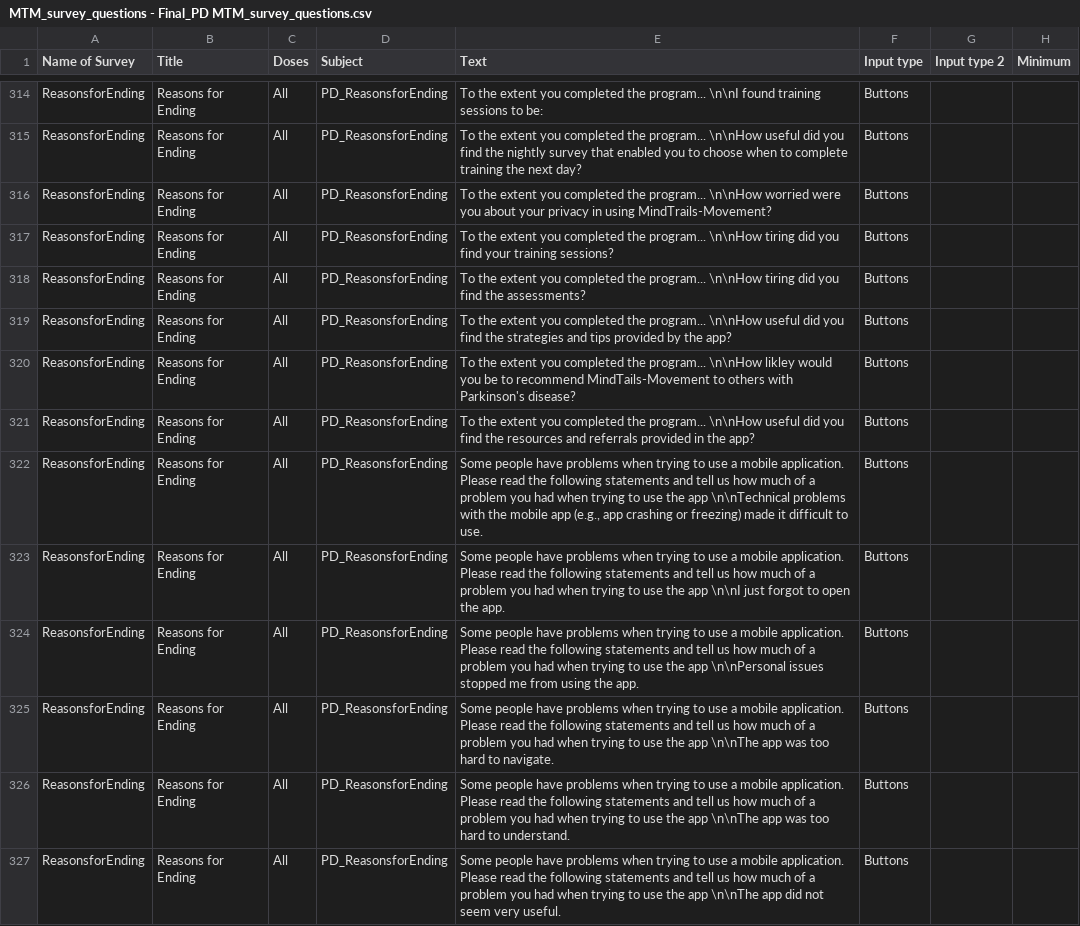
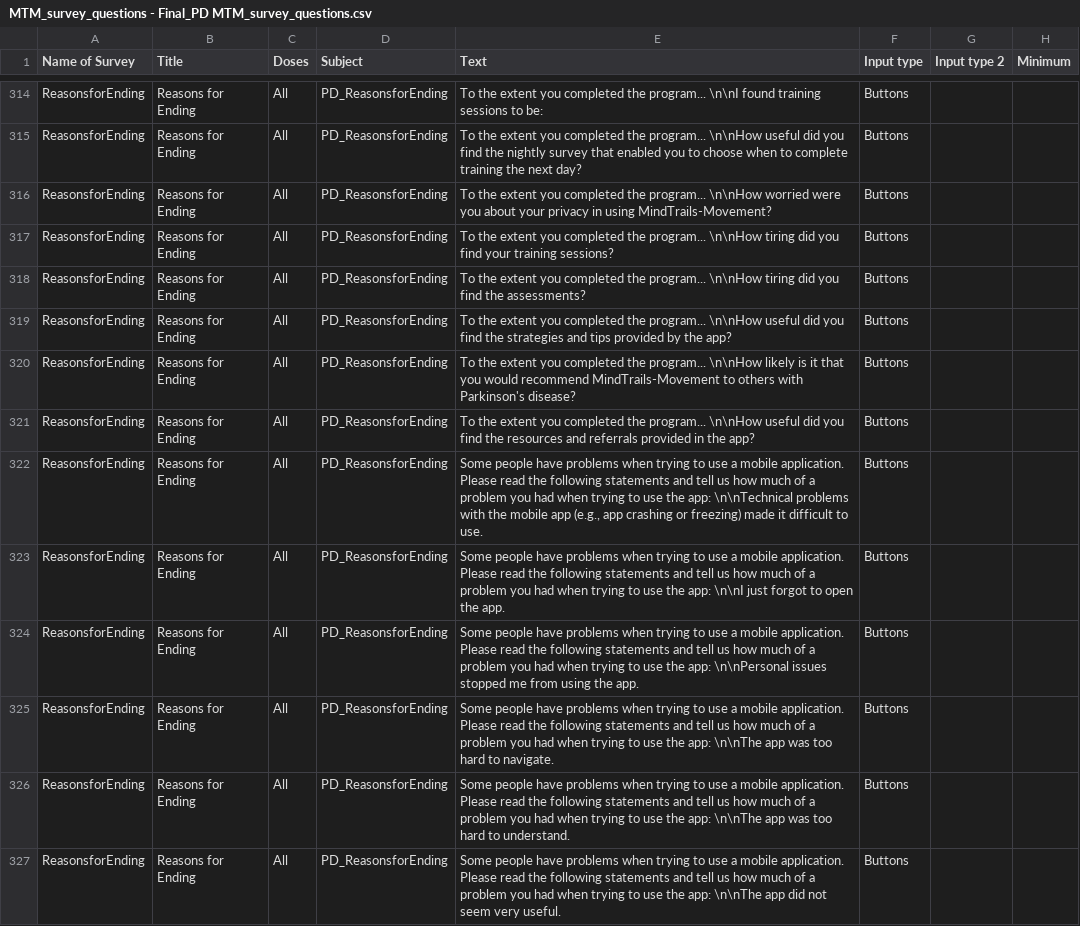
Before and after one commit to TeachmanLab/mindtrails_movement, a CSV file: make/CSV/MTM_survey_questions - Final_PD MTM_survey_questions.csv, drawn as a sheet; only a part is shown, gaps mark what is left out; the diff covers the shown part only; the diff names each change by its address in the sheet, - before the commit and + after, or states it on an @@ line.

```diff
--- a/make/CSV/MTM_survey_questions - Final_PD MTM_survey_questions.csv
+++ b/make/CSV/MTM_survey_questions - Final_PD MTM_survey_questions.csv
-E320 (Text): …program... \n\nHow likley would you be to recommend MindTails-Movement to others…
+E320 (Text): …program... \n\nHow likely is it that you would recommend MindTrails-Movement to others…
-E322 (Text): …use the app \n\nTechnical problems…
+E322 (Text): …use the app: \n\nTechnical problems…
-E323 (Text): …use the app \n\nI just…
+E323 (Text): …use the app: \n\nI just…
-E324 (Text): …use the app \n\nPersonal issues…
+E324 (Text): …use the app: \n\nPersonal issues…
-E325 (Text): …use the app \n\nThe app…
+E325 (Text): …use the app: \n\nThe app…
-E326 (Text): …use the app \n\nThe app…
+E326 (Text): …use the app: \n\nThe app…
-E327 (Text): …use the app \n\nThe app…
+E327 (Text): …use the app: \n\nThe app…
```
Also changed, not shown: 8 added rows and 40 edited cells elsewhere in this file, 1 other file.
